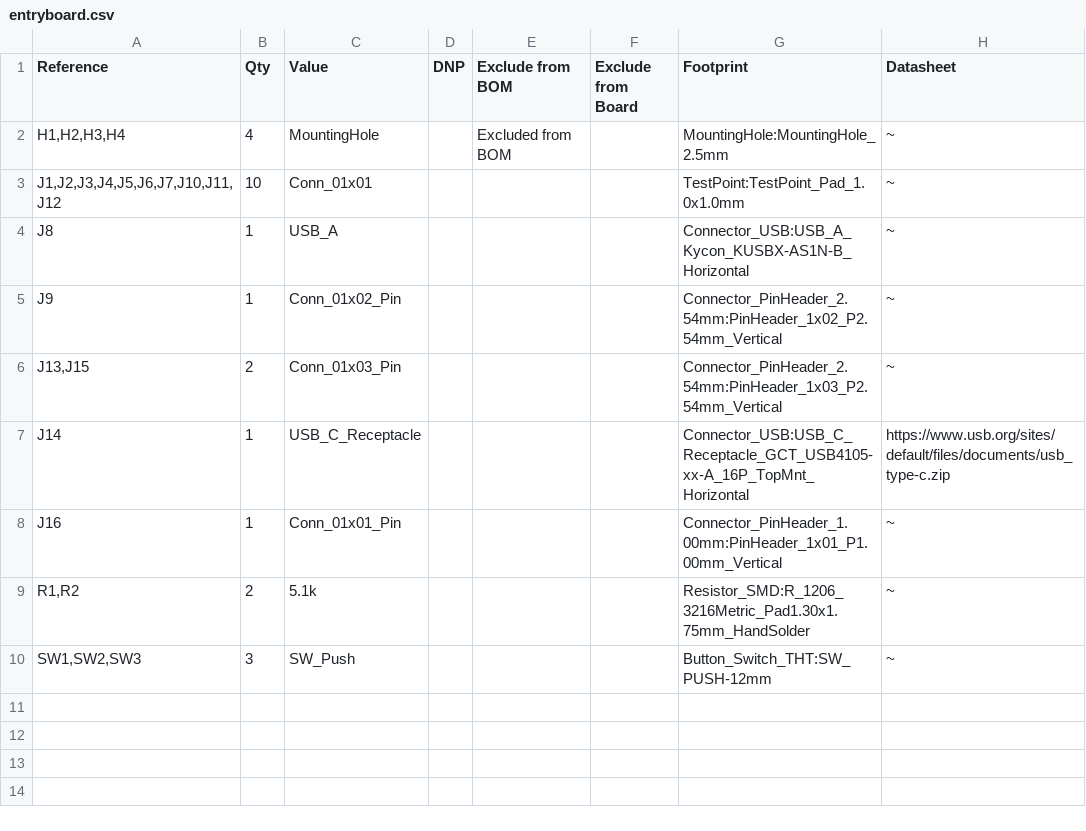
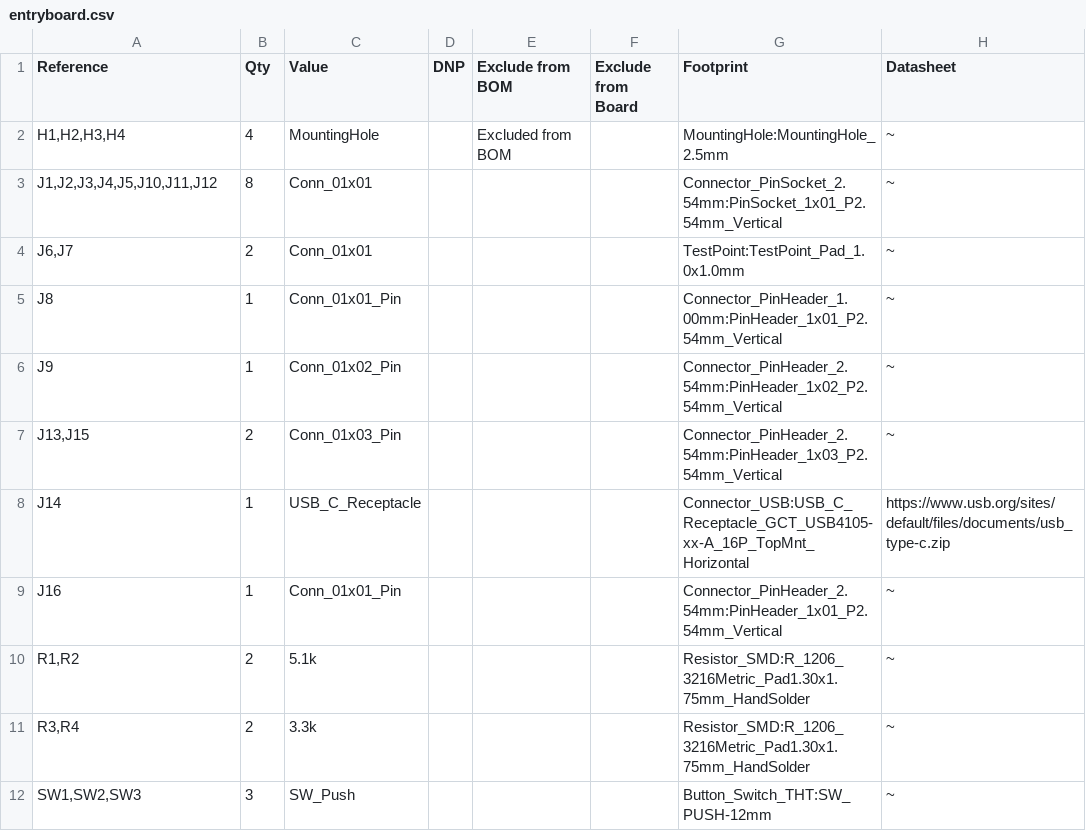
Before and after one commit to manigohan/entryboard, a CSV file: entryboard.csv, drawn as a sheet.

```diff
--- a/entryboard.csv
+++ b/entryboard.csv
@@ -2,4 +2,5 @@
 "H1,H2,H3,H4","4","MountingHole","","Excluded from BOM","","MountingHole:MountingHole_2.5mm","~"
-"J1,J2,J3,J4,J5,J6,J7,J10,J11,J12","10","Conn_01x01","","","","TestPoint:TestPoint_Pad_1.0x1.0mm","~"
-"J8","1","USB_A","","","","Connector_USB:USB_A_Kycon_KUSBX-AS1N-B_Horizontal","~"
+"J1,J2,J3,J4,J5,J10,J11,J12","8","Conn_01x01","","","","Connector_PinSocket_2.54mm:PinSocket_1x01_P2.54mm_Vertical","~"
+"J6,J7","2","Conn_01x01","","","","TestPoint:TestPoint_Pad_1.0x1.0mm","~"
+"J8","1","Conn_01x01_Pin","","","","Connector_PinHeader_1.00mm:PinHeader_1x01_P2.54mm_Vertical","~"
 "J9","1","Conn_01x02_Pin","","","","Connector_PinHeader_2.54mm:PinHeader_1x02_P2.54mm_Vertical","~"
@@ -7,4 +8,5 @@
 "J14","1","USB_C_Receptacle","","","","Connector_USB:USB_C_Receptacle_GCT_USB4105-xx-A_16P_TopMnt_Horizontal","https://www.usb.org/sites/default/files/documents/usb_type-c.zip"
-"J16","1","Conn_01x01_Pin","","","","Connector_PinHeader_1.00mm:PinHeader_1x01_P1.00mm_Vertical","~"
+"J16","1","Conn_01x01_Pin","","","","Connector_PinHeader_2.54mm:PinHeader_1x01_P2.54mm_Vertical","~"
 "R1,R2","2","5.1k","","","","Resistor_SMD:R_1206_3216Metric_Pad1.30x1.75mm_HandSolder","~"
+"R3,R4","2","3.3k","","","","Resistor_SMD:R_1206_3216Metric_Pad1.30x1.75mm_HandSolder","~"
 "SW1,SW2,SW3","3","SW_Push","","","","Button_Switch_THT:SW_PUSH-12mm","~"
```
Also changed, not shown: 2 other files.
